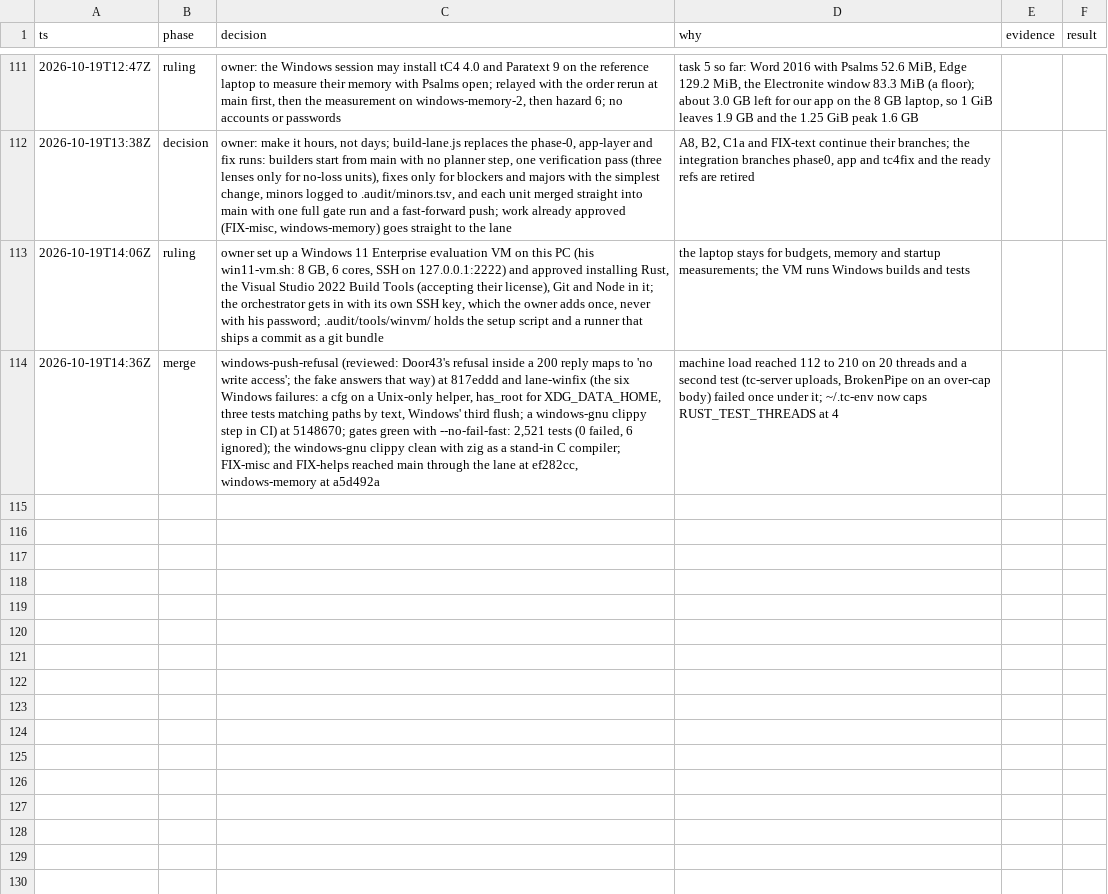
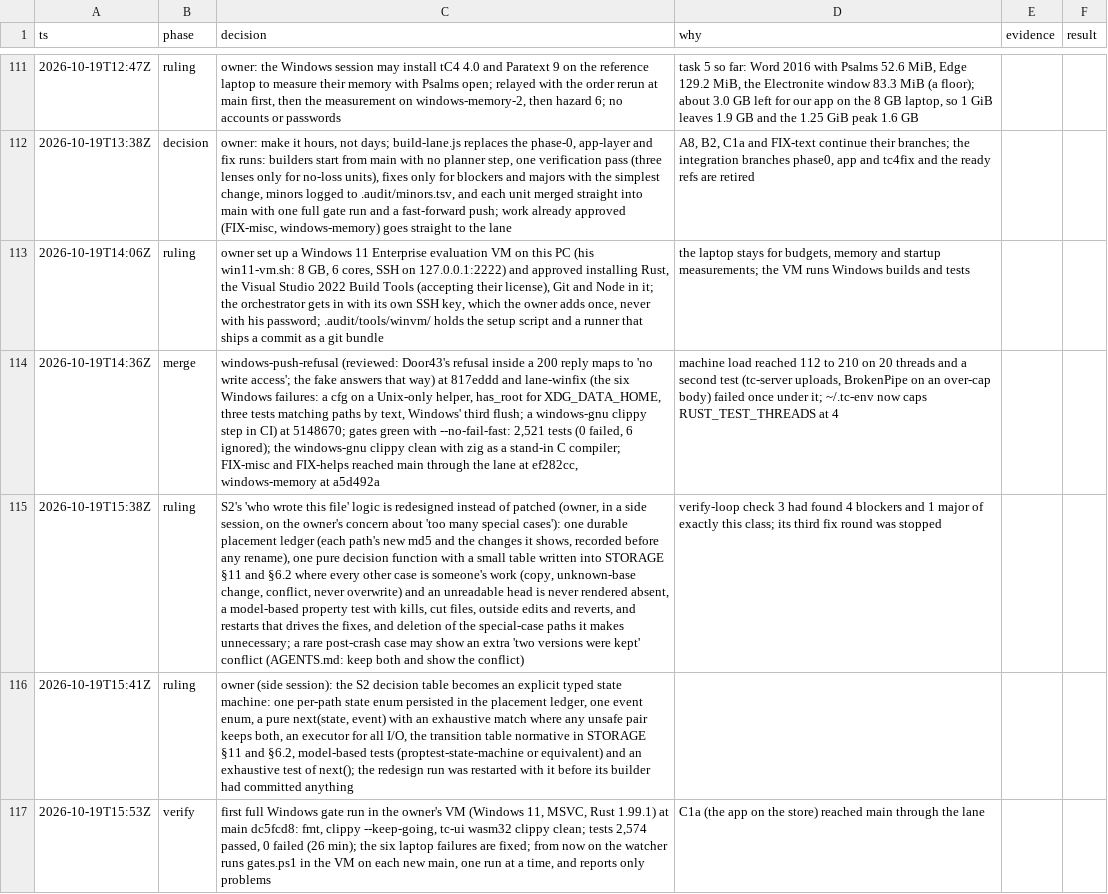
Before and after one commit to birchamp/tc-rst, a TSV file: .audit/rebuild.tsv, drawn as a sheet; only a part is shown, gaps mark what is left out; the diff names each change by its address in the sheet, - before the commit and + after, or states it on an @@ line.

```diff
--- a/.audit/rebuild.tsv
+++ b/.audit/rebuild.tsv
+row 115: 2026-10-19T15:38Z | ruling | S2's 'who wrote this file' logic is redesigned instead of patched (owner, in a side session, on the owner's concern about 'too many special cases'): one durable placement ledger (each path's new md5 and the changes it shows, recorded before any rename), one pure decision function with a small table written into STORAGE §11 and §6.2 where every other case is someone's work (copy, unknown-base change, conflict, never overwrite) and an unreadable head is never rendered absent, a model-based property test with kills, cut files, outside edits and reverts, and restarts that drives the fixes, and deletion of the special-case paths it makes unnecessary; a rare post-crash case may show an extra 'two versions were kept' conflict (AGENTS.md: keep both and show the conflict) | verify-loop check 3 had found 4 blockers and 1 major of exactly this class; its third fix round was stopped
+row 116: 2026-10-19T15:41Z | ruling | owner (side session): the S2 decision table becomes an explicit typed state machine: one per-path state enum persisted in the placement ledger, one event enum, a pure next(state, event) with an exhaustive match where any unsafe pair keeps both, an executor for all I/O, the transition table normative in STORAGE §11 and §6.2, model-based tests (proptest-state-machine or equivalent) and an exhaustive test of next(); the redesign run was restarted with it before its builder had committed anything
+row 117: 2026-10-19T15:53Z | verify | first full Windows gate run in the owner's VM (Windows 11, MSVC, Rust 1.99.1) at main dc5fcd8: fmt, clippy --keep-going, tc-ui wasm32 clippy clean; tests 2,574 passed, 0 failed (26 min); the six laptop failures are fixed; from now on the watcher runs gates.ps1 in the VM on each new main, one run at a time, and reports only problems | C1a (the app on the store) reached main through the lane
```
Also changed, not shown: 3 other files.
